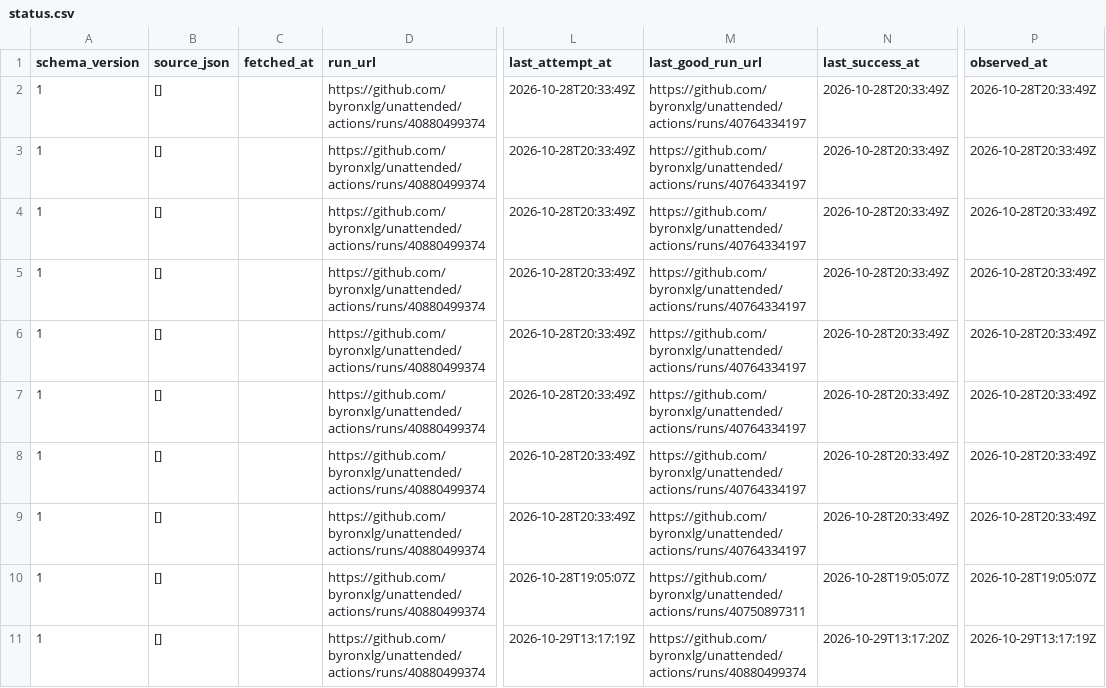
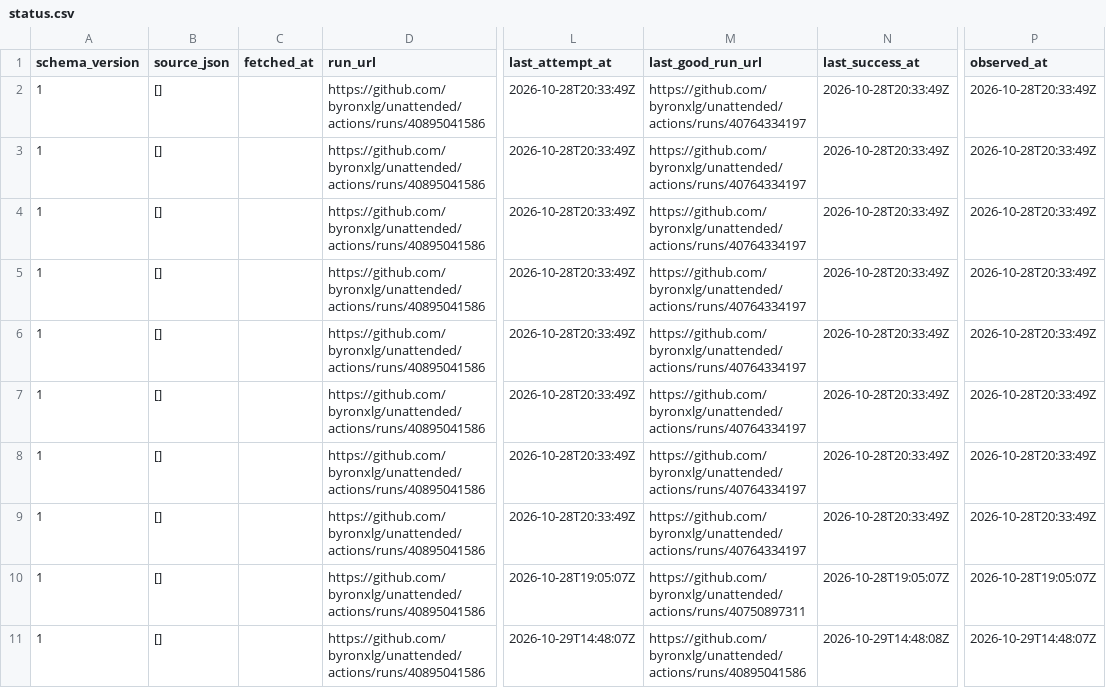
Before and after one commit to byronxlg/unattended, a CSV file: product/nz_election/data/status.csv, drawn as a sheet; only a part is shown, gaps mark what is left out; the diff names each change by its address in the sheet, - before the commit and + after, or states it on an @@ line.

```diff
--- a/product/nz_election/data/status.csv
+++ b/product/nz_election/data/status.csv
-D2:D11 (run_url): https://github.com/byronxlg/unattended/actions/runs/40880499374
+D2:D11 (run_url): https://github.com/byronxlg/unattended/actions/runs/40895041586
-L11 (last_attempt_at): 2026-10-29T13:17:19Z
+L11 (last_attempt_at): 2026-10-29T14:48:07Z
-M11 (last_good_run_url): https://github.com/byronxlg/unattended/actions/runs/40880499374
+M11 (last_good_run_url): https://github.com/byronxlg/unattended/actions/runs/40895041586
-N11 (last_success_at): 2026-10-29T13:17:20Z
+N11 (last_success_at): 2026-10-29T14:48:08Z
-P11 (observed_at): 2026-10-29T13:17:19Z
+P11 (observed_at): 2026-10-29T14:48:07Z
```
Also changed, not shown: product/nz_election/data/averages.csv, product/nz_election/data/polls.csv, 7 other files.
